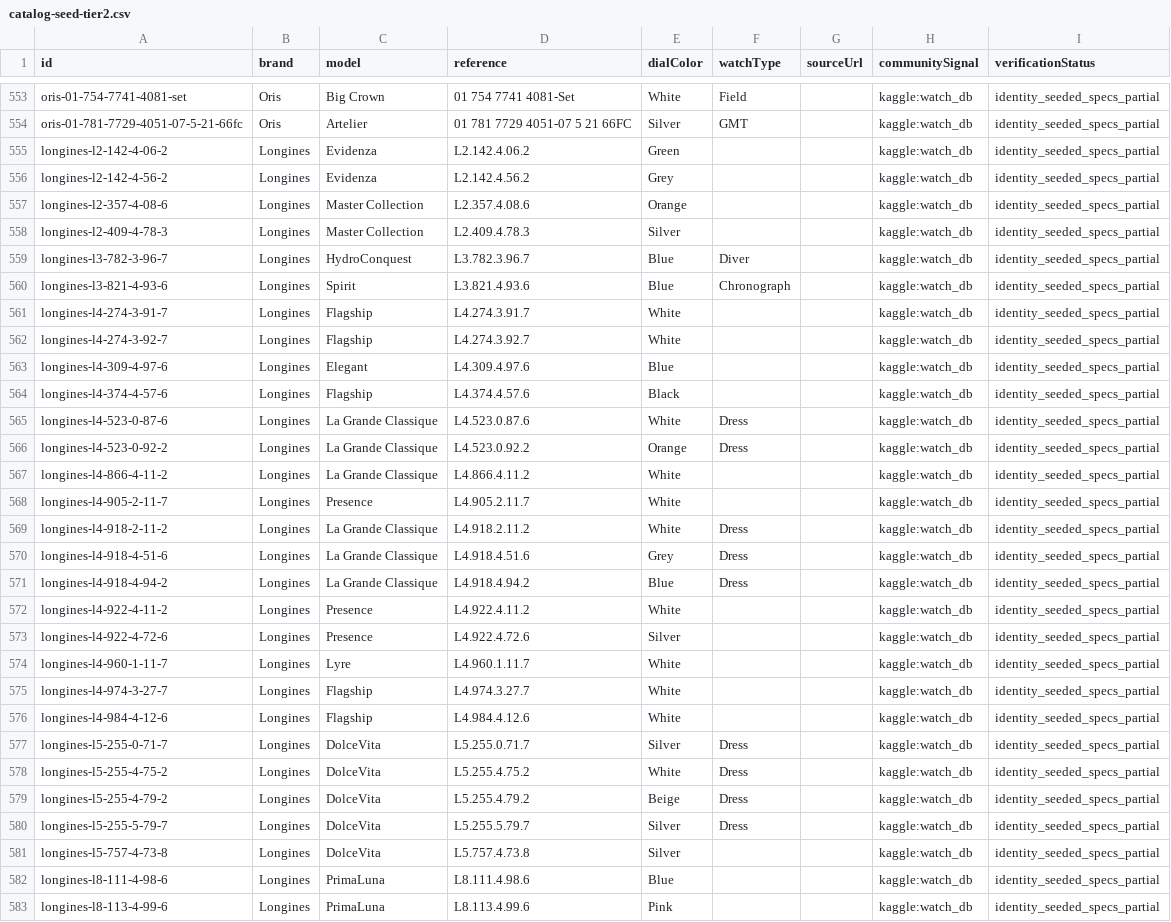
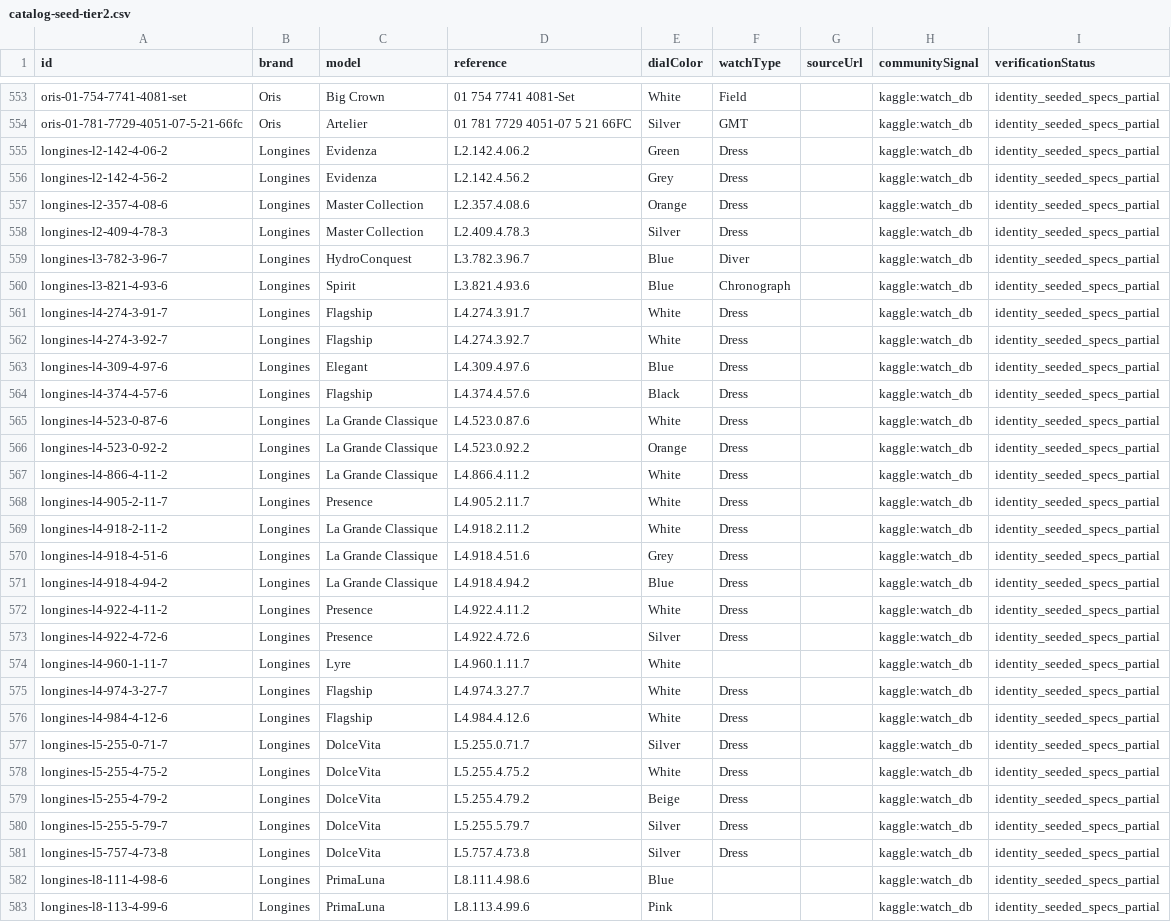
Before and after one commit to cappadonna06/virtualwatchbox, a CSV file: data/catalog-seed-tier2.csv, drawn as a sheet; only a part is shown, gaps mark what is left out; the diff covers the shown part only.

```diff
--- a/data/catalog-seed-tier2.csv
+++ b/data/catalog-seed-tier2.csv
@@ -554,16 +554,16 @@ oris-01-754-7741-4081-set,Oris,Big Crown,01 754 7741 4081-Set,White,Field,,kaggl
 oris-01-781-7729-4051-07-5-21-66fc,Oris,Artelier,01 781 7729 4051-07 5 21 66FC,Silver,GMT,,kaggle:watch_db,identity_seeded_specs_partial
-longines-l2-142-4-06-2,Longines,Evidenza,L2.142.4.06.2,Green,,,kaggle:watch_db,identity_seeded_specs_partial
-longines-l2-142-4-56-2,Longines,Evidenza,L2.142.4.56.2,Grey,,,kaggle:watch_db,identity_seeded_specs_partial
-longines-l2-357-4-08-6,Longines,Master Collection,L2.357.4.08.6,Orange,,,kaggle:watch_db,identity_seeded_specs_partial
-longines-l2-409-4-78-3,Longines,Master Collection,L2.409.4.78.3,Silver,,,kaggle:watch_db,identity_seeded_specs_partial
+longines-l2-142-4-06-2,Longines,Evidenza,L2.142.4.06.2,Green,Dress,,kaggle:watch_db,identity_seeded_specs_partial
+longines-l2-142-4-56-2,Longines,Evidenza,L2.142.4.56.2,Grey,Dress,,kaggle:watch_db,identity_seeded_specs_partial
+longines-l2-357-4-08-6,Longines,Master Collection,L2.357.4.08.6,Orange,Dress,,kaggle:watch_db,identity_seeded_specs_partial
+longines-l2-409-4-78-3,Longines,Master Collection,L2.409.4.78.3,Silver,Dress,,kaggle:watch_db,identity_seeded_specs_partial
 longines-l3-782-3-96-7,Longines,HydroConquest,L3.782.3.96.7,Blue,Diver,,kaggle:watch_db,identity_seeded_specs_partial
 longines-l3-821-4-93-6,Longines,Spirit,L3.821.4.93.6,Blue,Chronograph,,kaggle:watch_db,identity_seeded_specs_partial
-longines-l4-274-3-91-7,Longines,Flagship,L4.274.3.91.7,White,,,kaggle:watch_db,identity_seeded_specs_partial
-longines-l4-274-3-92-7,Longines,Flagship,L4.274.3.92.7,White,,,kaggle:watch_db,identity_seeded_specs_partial
-longines-l4-309-4-97-6,Longines,Elegant,L4.309.4.97.6,Blue,,,kaggle:watch_db,identity_seeded_specs_partial
-longines-l4-374-4-57-6,Longines,Flagship,L4.374.4.57.6,Black,,,kaggle:watch_db,identity_seeded_specs_partial
+longines-l4-274-3-91-7,Longines,Flagship,L4.274.3.91.7,White,Dress,,kaggle:watch_db,identity_seeded_specs_partial
+longines-l4-274-3-92-7,Longines,Flagship,L4.274.3.92.7,White,Dress,,kaggle:watch_db,identity_seeded_specs_partial
+longines-l4-309-4-97-6,Longines,Elegant,L4.309.4.97.6,Blue,Dress,,kaggle:watch_db,identity_seeded_specs_partial
+longines-l4-374-4-57-6,Longines,Flagship,L4.374.4.57.6,Black,Dress,,kaggle:watch_db,identity_seeded_specs_partial
 longines-l4-523-0-87-6,Longines,La Grande Classique,L4.523.0.87.6,White,Dress,,kaggle:watch_db,identity_seeded_specs_partial
 longines-l4-523-0-92-2,Longines,La Grande Classique,L4.523.0.92.2,Orange,Dress,,kaggle:watch_db,identity_seeded_specs_partial
-longines-l4-866-4-11-2,Longines,La Grande Classique,L4.866.4.11.2,White,,,kaggle:watch_db,identity_seeded_specs_partial
-longines-l4-905-2-11-7,Longines,Presence,L4.905.2.11.7,White,,,kaggle:watch_db,identity_seeded_specs_partial
+longines-l4-866-4-11-2,Longines,La Grande Classique,L4.866.4.11.2,White,Dress,,kaggle:watch_db,identity_seeded_specs_partial
+longines-l4-905-2-11-7,Longines,Presence,L4.905.2.11.7,White,Dress,,kaggle:watch_db,identity_seeded_specs_partial
 longines-l4-918-2-11-2,Longines,La Grande Classique,L4.918.2.11.2,White,Dress,,kaggle:watch_db,identity_seeded_specs_partial
@@ -571,7 +571,7 @@ longines-l4-918-4-51-6,Longines,La Grande Classique,L4.918.4.51.6,Grey,Dress,,ka
 longines-l4-918-4-94-2,Longines,La Grande Classique,L4.918.4.94.2,Blue,Dress,,kaggle:watch_db,identity_seeded_specs_partial
-longines-l4-922-4-11-2,Longines,Presence,L4.922.4.11.2,White,,,kaggle:watch_db,identity_seeded_specs_partial
-longines-l4-922-4-72-6,Longines,Presence,L4.922.4.72.6,Silver,,,kaggle:watch_db,identity_seeded_specs_partial
+longines-l4-922-4-11-2,Longines,Presence,L4.922.4.11.2,White,Dress,,kaggle:watch_db,identity_seeded_specs_partial
+longines-l4-922-4-72-6,Longines,Presence,L4.922.4.72.6,Silver,Dress,,kaggle:watch_db,identity_seeded_specs_partial
 longines-l4-960-1-11-7,Longines,Lyre,L4.960.1.11.7,White,,,kaggle:watch_db,identity_seeded_specs_partial
-longines-l4-974-3-27-7,Longines,Flagship,L4.974.3.27.7,White,,,kaggle:watch_db,identity_seeded_specs_partial
-longines-l4-984-4-12-6,Longines,Flagship,L4.984.4.12.6,White,,,kaggle:watch_db,identity_seeded_specs_partial
+longines-l4-974-3-27-7,Longines,Flagship,L4.974.3.27.7,White,Dress,,kaggle:watch_db,identity_seeded_specs_partial
+longines-l4-984-4-12-6,Longines,Flagship,L4.984.4.12.6,White,Dress,,kaggle:watch_db,identity_seeded_specs_partial
 longines-l5-255-0-71-7,Longines,DolceVita,L5.255.0.71.7,Silver,Dress,,kaggle:watch_db,identity_seeded_specs_partial
@@ -580,3 +580,3 @@ longines-l5-255-4-79-2,Longines,DolceVita,L5.255.4.79.2,Beige,Dress,,kaggle:watc
 longines-l5-255-5-79-7,Longines,DolceVita,L5.255.5.79.7,Silver,Dress,,kaggle:watch_db,identity_seeded_specs_partial
-longines-l5-757-4-73-8,Longines,DolceVita,L5.757.4.73.8,Silver,,,kaggle:watch_db,identity_seeded_specs_partial
+longines-l5-757-4-73-8,Longines,DolceVita,L5.757.4.73.8,Silver,Dress,,kaggle:watch_db,identity_seeded_specs_partial
 longines-l8-111-4-98-6,Longines,PrimaLuna,L8.111.4.98.6,Blue,,,kaggle:watch_db,identity_seeded_specs_partial
```
Also changed, not shown: 73 edited cells elsewhere in this file, data/catalog-batch-1.csv, 5 other files.
